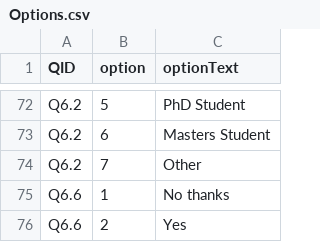
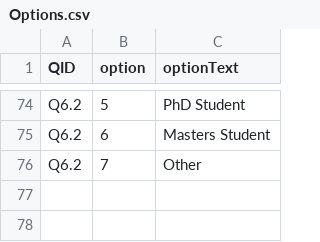
Before and after one commit to eborger/ORCIDstudy-academicCommunities, a CSV file: Analysis-generic/Options.csv, drawn as a sheet; only a part is shown, gaps mark what is left out; the diff covers the shown part only.

```diff
--- a/Analysis-generic/Options.csv
+++ b/Analysis-generic/Options.csv
@@ -74,3 +76 @@ Q6.2,6,Masters Student
 Q6.2,7,Other
-Q6.6,1,No thanks
-Q6.6,2,Yes
```
Also changed, not shown: 5 added rows, 3 removed rows and 21 edited cells elsewhere in this file, Analysis-generic/surveyQuestions.csv, 7 other files.
